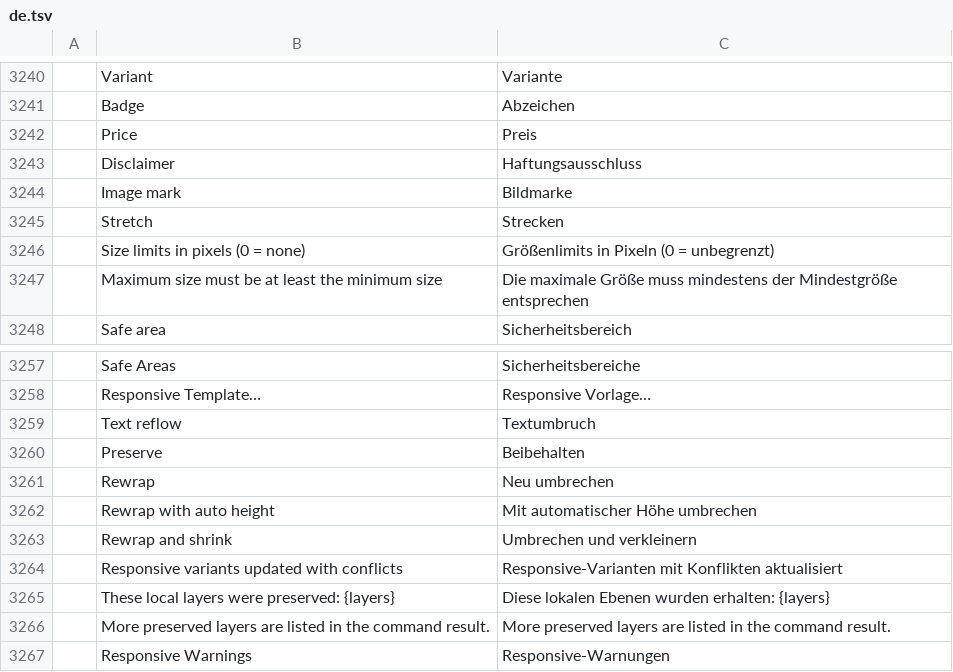
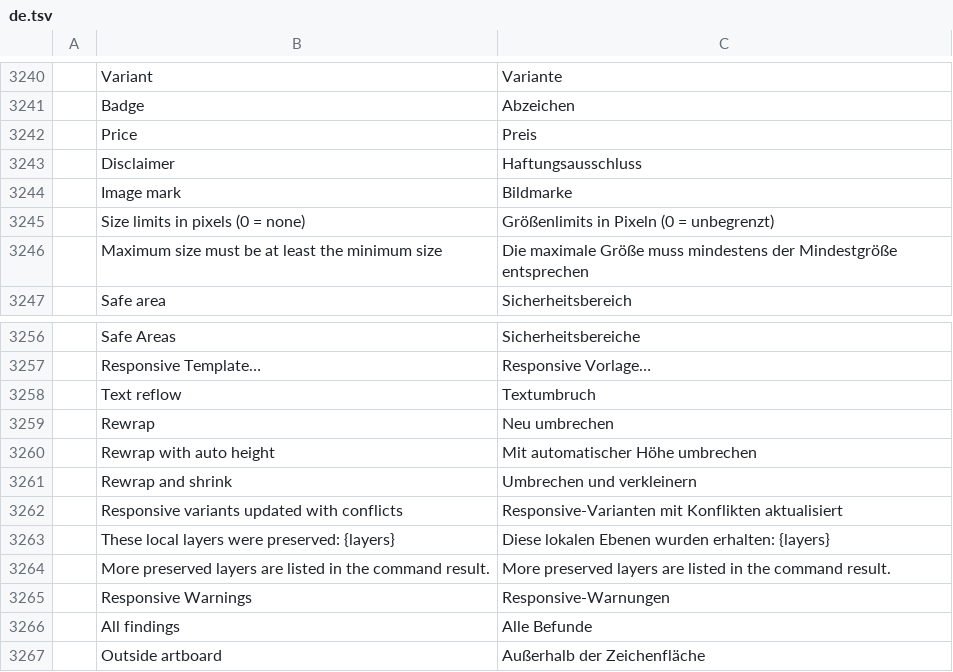
Before and after one commit to Elvis33LE/photocraft, a TSV file: crates/ui-egui/src/i18n/de.tsv, drawn as a sheet; only a part is shown, gaps mark what is left out; the shorter side is filled out with more unchanged rows; the diff names each change by its address in the sheet, - before the commit and + after, or states it on an @@ line.

Commit message:
i18n(de): drop the Stretch row the #4008 merge left duplicated
the catalog merge kept both the old and the newly translated row

```diff
--- a/crates/ui-egui/src/i18n/de.tsv
+++ b/crates/ui-egui/src/i18n/de.tsv
-row 3245:  | Stretch | Strecken
-row 3260:  | Preserve | Beibehalten
```
